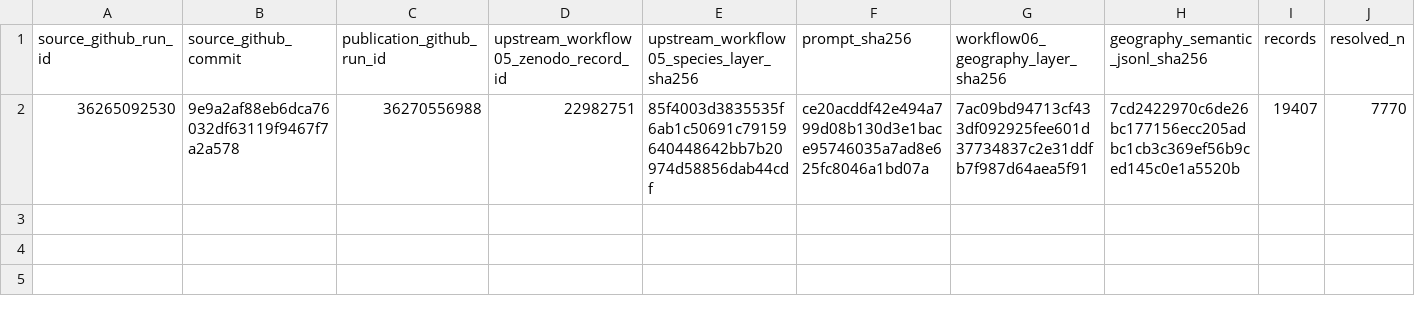
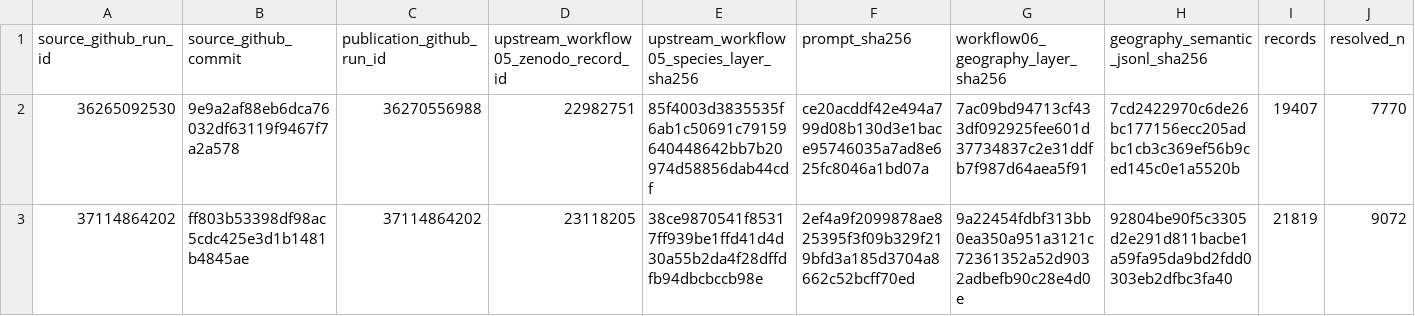
Before and after one commit to thesalmonandthetomato/LivingEvidenceMap, a CSV file: docs/workflow06/zenodo_registry.csv, drawn as a sheet; only a part is shown; rows hold the shown columns only; the diff names each change by its address in the sheet, - before the commit and + after, or states it on an @@ line.

```diff
--- a/docs/workflow06/zenodo_registry.csv
+++ b/docs/workflow06/zenodo_registry.csv
+row 3: 37114864202 | ff803b53398df98ac5cdc425e3d1b1481b4845ae | 37114864202 | 23118205 | 38ce9870541f85317ff939be1ffd41d4d30a55b2da4f28dffdfb94dbcbccb98e | 2ef4a9f2099878ae825395f3f09b329f219bfd3a185d3704a8662c52bcff70ed | 9a22454fdbf313bb0ea350a951a3121c72361352a52d9032adbefb90c28e4d0e | 92804be90f5c3305d2e291d811bacbe1a59fa95da9bd2fdd0303eb2dfbc3fa40 | 21819 | 9072
```
Also changed, not shown: 1 other file.
